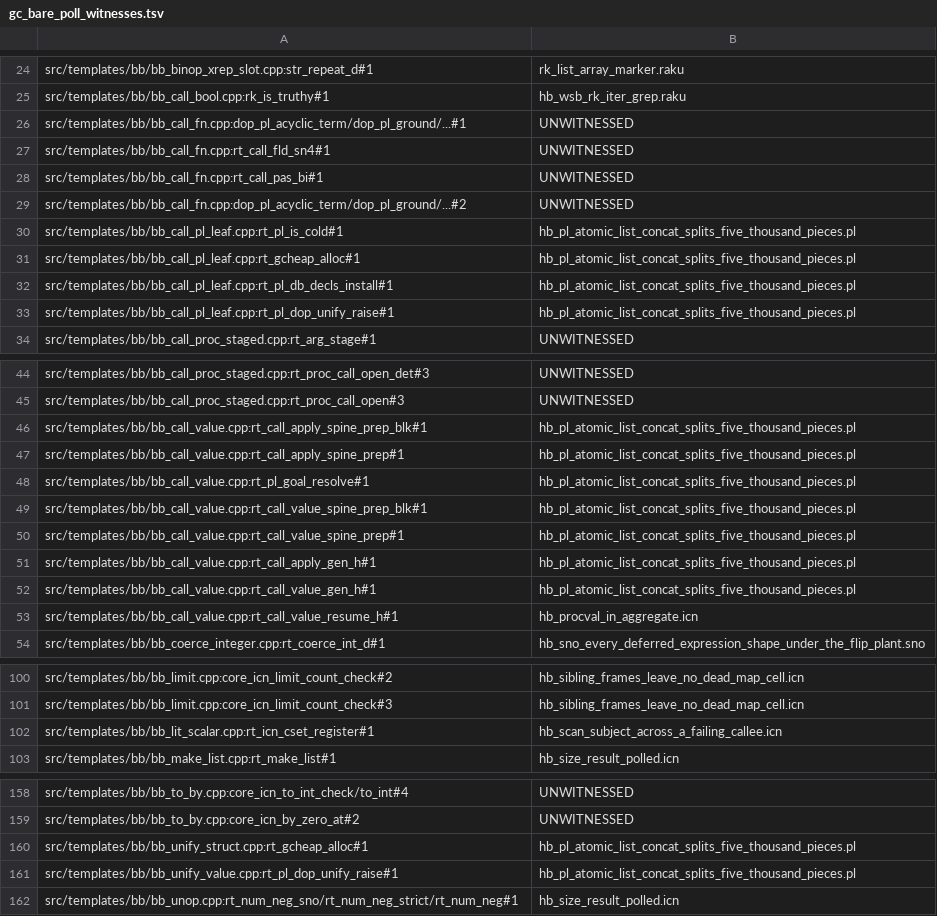
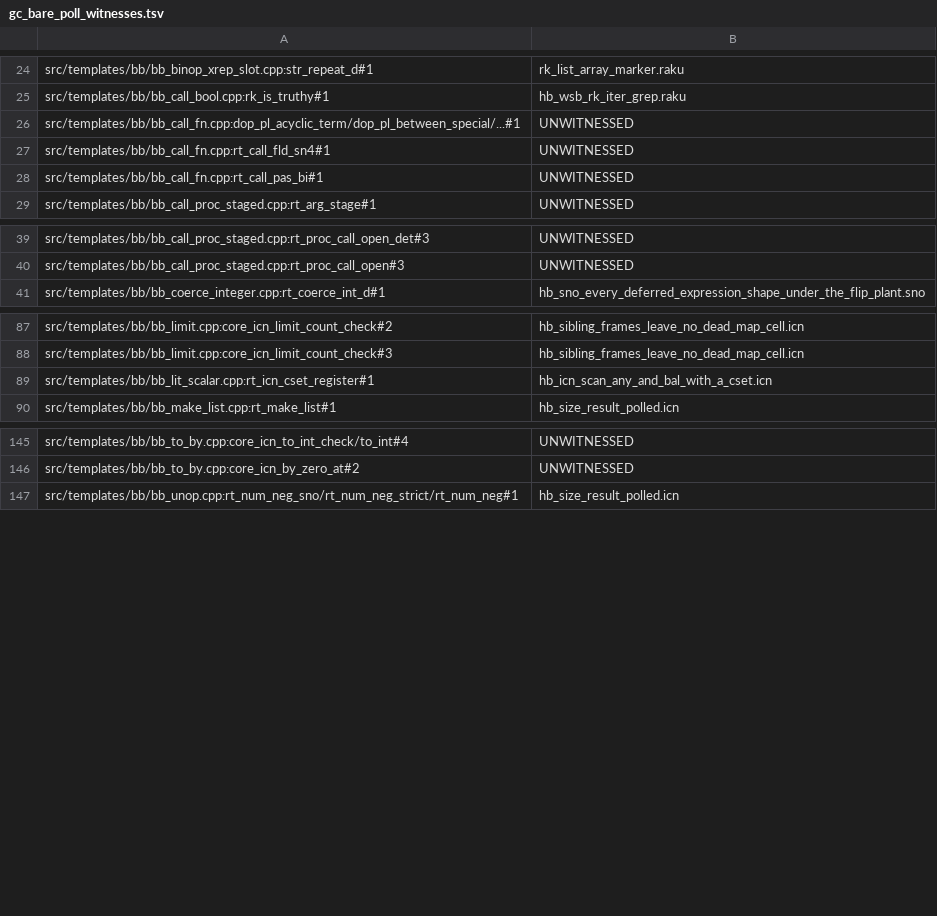
Before and after one commit to snobol4ever/harness, a TSV file: scripts/gc_bare_poll_witnesses.tsv, drawn as a sheet; only a part is shown, gaps mark what is left out; the diff covers the shown part only.

Commit message:
gc: the bare-poll table is re-keyed on origin 336a29fcd and nine sites gain a zero-collection witness -- unwitnessed 64 -> 55, the gate's ceiling falls 60 -> 55, the gate reads GREEN 4 of 4
READING before: sites=154 witnessed=90 unwitnessed=64 undeclared=1 retired=16 (bb_call_fn.cpp's by-name road changed its callee set, so its row was keyed anew); after the re-key stale 0, undeclared 0, retired 0, and the 64 were 37 declared unwitnessed before, 12 arrivals and 15 that had a witness in the table of 9f372d9 and lost it to the spine flip e53f5dcd6 (the frame-slot arms of the templates, reached only by a cell the two tests leave off the spine).

Nine sites now have a witness whose stress-0 run (SCRIP_HEAP_MB=512) prints its ref with collections 0 and grew 0 in mode 3 and mode 4, each ref cut from the oracle (iconx of icon-master for Icon, sbl -bf for SNOBOL4); each also prints its ref at SCRIP_GC_STRESS 1, 3 and 5 with a 64 KB window in mode 3:
- hb_icn_swap_two_list_elements: bb_swap_var.cpp:24 (rt_swap_var)
- hb_icn_section_of_a_string_and_a_list: bb_section.cpp:69 (subscript_get2_ext)
- hb_icn_scan_any_and_bal_with_a_cset: bb_scan_any.cpp:69 and :91, bb_scan_bal.cpp:75 and :123 (rt_icn_cset_member_n)
- hb_icn_assign_the_scan_position_and_subject: bb_keyword_assign.cpp:38 and :54 (the strict &pos and &subject sets)
- hb_sno_a_computed_goto_to_a_label_name: bb_goto_deferred.cpp:36 (rt_sno_goto_special_is)

The ceiling falls to the 55 that remain; nothing arrives. The header line in the gate names the arrivals and the witnesses. Row: gc-bare-poll-witness-table-is-stale-17-undeclared-13-retired-12-and-80-unwitnessed-sit-over-the-ceiling-60-cto-route.

```diff
--- a/scripts/gc_bare_poll_witnesses.tsv
+++ b/scripts/gc_bare_poll_witnesses.tsv
@@ -25,10 +25,5 @@ src/templates/bb/bb_binop_xrep_slot.cpp:str_repeat_d#1	rk_list_array_marker.raku
 src/templates/bb/bb_call_bool.cpp:rk_is_truthy#1	hb_wsb_rk_iter_grep.raku
-src/templates/bb/bb_call_fn.cpp:dop_pl_acyclic_term/dop_pl_ground/...#1	UNWITNESSED
+src/templates/bb/bb_call_fn.cpp:dop_pl_acyclic_term/dop_pl_between_special/...#1	UNWITNESSED
 src/templates/bb/bb_call_fn.cpp:rt_call_fld_sn4#1	UNWITNESSED
 src/templates/bb/bb_call_fn.cpp:rt_call_pas_bi#1	UNWITNESSED
-src/templates/bb/bb_call_fn.cpp:dop_pl_acyclic_term/dop_pl_ground/...#2	UNWITNESSED
-src/templates/bb/bb_call_pl_leaf.cpp:rt_pl_is_cold#1	hb_pl_atomic_list_concat_splits_five_thousand_pieces.pl
-src/templates/bb/bb_call_pl_leaf.cpp:rt_gcheap_alloc#1	hb_pl_atomic_list_concat_splits_five_thousand_pieces.pl
-src/templates/bb/bb_call_pl_leaf.cpp:rt_pl_db_decls_install#1	hb_pl_atomic_list_concat_splits_five_thousand_pieces.pl
-src/templates/bb/bb_call_pl_leaf.cpp:rt_pl_dop_unify_raise#1	hb_pl_atomic_list_concat_splits_five_thousand_pieces.pl
 src/templates/bb/bb_call_proc_staged.cpp:rt_arg_stage#1	UNWITNESSED
@@ -45,10 +40,2 @@ src/templates/bb/bb_call_proc_staged.cpp:rt_proc_call_open_det#3	UNWITNESSED
 src/templates/bb/bb_call_proc_staged.cpp:rt_proc_call_open#3	UNWITNESSED
-src/templates/bb/bb_call_value.cpp:rt_call_apply_spine_prep_blk#1	hb_pl_atomic_list_concat_splits_five_thousand_pieces.pl
-src/templates/bb/bb_call_value.cpp:rt_call_apply_spine_prep#1	hb_pl_atomic_list_concat_splits_five_thousand_pieces.pl
-src/templates/bb/bb_call_value.cpp:rt_pl_goal_resolve#1	hb_pl_atomic_list_concat_splits_five_thousand_pieces.pl
-src/templates/bb/bb_call_value.cpp:rt_call_value_spine_prep_blk#1	hb_pl_atomic_list_concat_splits_five_thousand_pieces.pl
-src/templates/bb/bb_call_value.cpp:rt_call_value_spine_prep#1	hb_pl_atomic_list_concat_splits_five_thousand_pieces.pl
-src/templates/bb/bb_call_value.cpp:rt_call_apply_gen_h#1	hb_pl_atomic_list_concat_splits_five_thousand_pieces.pl
-src/templates/bb/bb_call_value.cpp:rt_call_value_gen_h#1	hb_pl_atomic_list_concat_splits_five_thousand_pieces.pl
-src/templates/bb/bb_call_value.cpp:rt_call_value_resume_h#1	hb_procval_in_aggregate.icn
 src/templates/bb/bb_coerce_integer.cpp:rt_coerce_int_d#1	hb_sno_every_deferred_expression_shape_under_the_flip_plant.sno
@@ -101,3 +88,3 @@ src/templates/bb/bb_limit.cpp:core_icn_limit_count_check#2	hb_sibling_frames_lea
 src/templates/bb/bb_limit.cpp:core_icn_limit_count_check#3	hb_sibling_frames_leave_no_dead_map_cell.icn
-src/templates/bb/bb_lit_scalar.cpp:rt_icn_cset_register#1	hb_scan_subject_across_a_failing_callee.icn
+src/templates/bb/bb_lit_scalar.cpp:rt_icn_cset_register#1	hb_icn_scan_any_and_bal_with_a_cset.icn
 src/templates/bb/bb_make_list.cpp:rt_make_list#1	hb_size_result_polled.icn
@@ -159,4 +146,2 @@ src/templates/bb/bb_to_by.cpp:core_icn_to_int_check/to_int#4	UNWITNESSED
 src/templates/bb/bb_to_by.cpp:core_icn_by_zero_at#2	UNWITNESSED
-src/templates/bb/bb_unify_struct.cpp:rt_gcheap_alloc#1	hb_pl_atomic_list_concat_splits_five_thousand_pieces.pl
-src/templates/bb/bb_unify_value.cpp:rt_pl_dop_unify_raise#1	hb_pl_atomic_list_concat_splits_five_thousand_pieces.pl
 src/templates/bb/bb_unop.cpp:rt_num_neg_sno/rt_num_neg_strict/rt_num_neg#1	hb_size_result_polled.icn
```
Also changed, not shown: 1 moved row and 20 edited cells elsewhere in this file, 11 other files.
